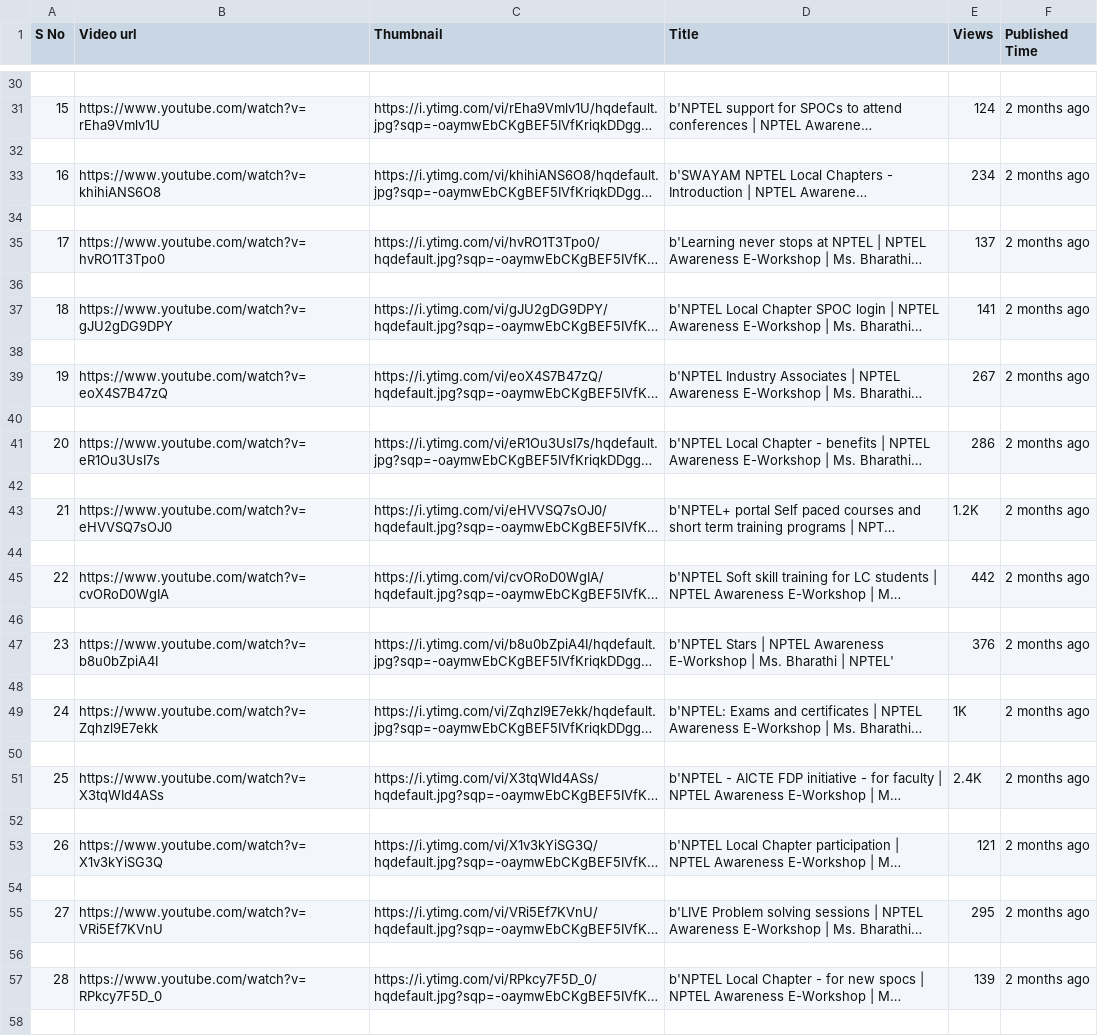
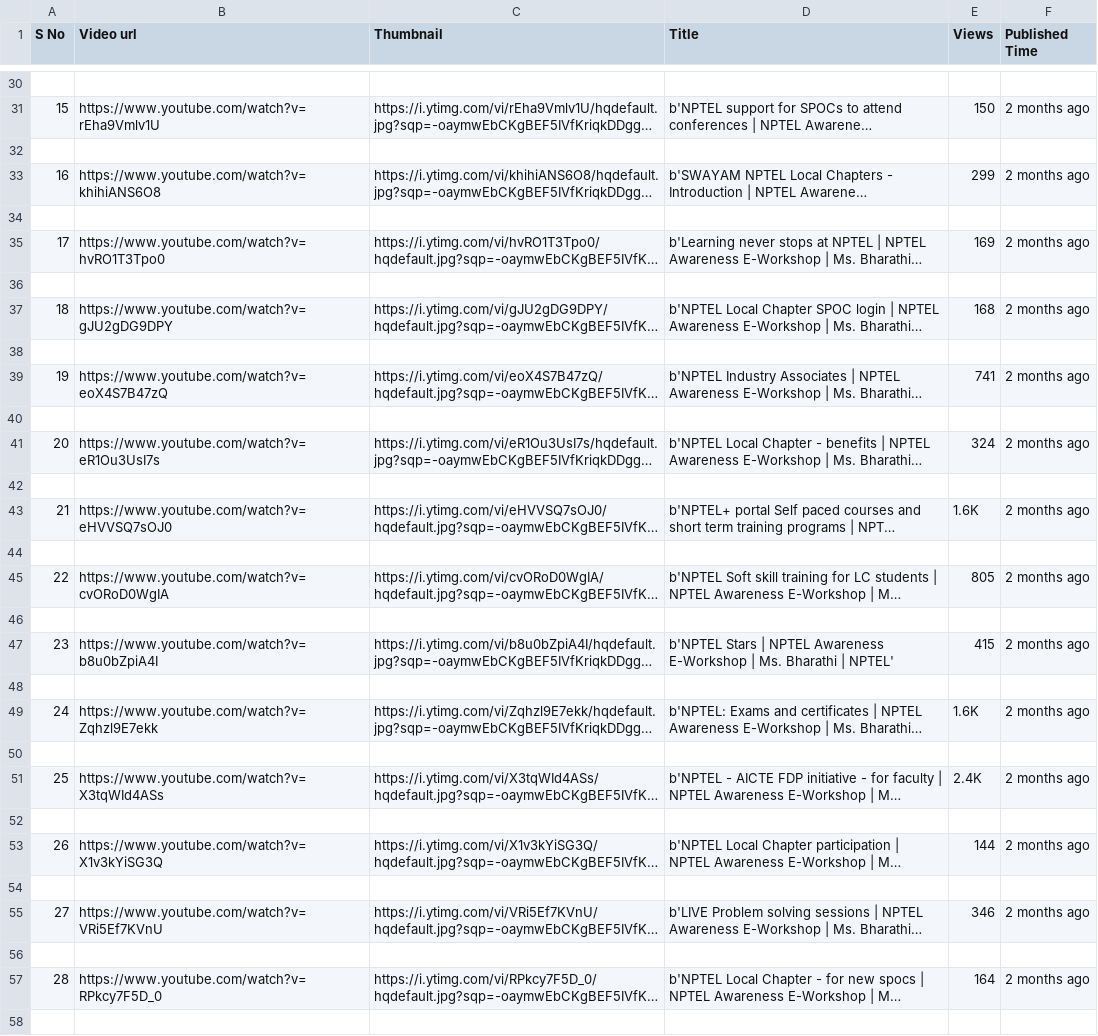
Before and after one commit to Sufiyan999/PW-DataScience-Masters, a CSV file: Assignments/2. FEBRUARY/22_feb_assign/YOUTUBE-IMAGE-SCRAPPER-PROJECT/scrapped_data.csv, drawn as a sheet; only a part is shown, gaps mark what is left out; long unchanged cells end in …; the diff covers the shown part only; the diff names each change by its address in the sheet, - before the commit and + after, or states it on an @@ line.

```diff
--- a/Assignments/2. FEBRUARY/22_feb_assign/YOUTUBE-IMAGE-SCRAPPER-PROJECT/scrapped_data.csv
+++ b/Assignments/2. FEBRUARY/22_feb_assign/YOUTUBE-IMAGE-SCRAPPER-PROJECT/scrapped_data.csv
-E31 (Views): 124
+E31 (Views): 150
-E33 (Views): 234
+E33 (Views): 299
-E35 (Views): 137
+E35 (Views): 169
-E37 (Views): 141
+E37 (Views): 168
-E39 (Views): 267
+E39 (Views): 741
-E41 (Views): 286
+E41 (Views): 324
-E43 (Views): 1.2K
+E43 (Views): 1.6K
-E45 (Views): 442
+E45 (Views): 805
-E47 (Views): 376
+E47 (Views): 415
-E49 (Views): 1K
+E49 (Views): 1.6K
-E53 (Views): 121
+E53 (Views): 144
-E55 (Views): 295
+E55 (Views): 346
-E57 (Views): 139
+E57 (Views): 164
```
Also changed, not shown: 22 edited cells elsewhere in this file, 11 other files.
